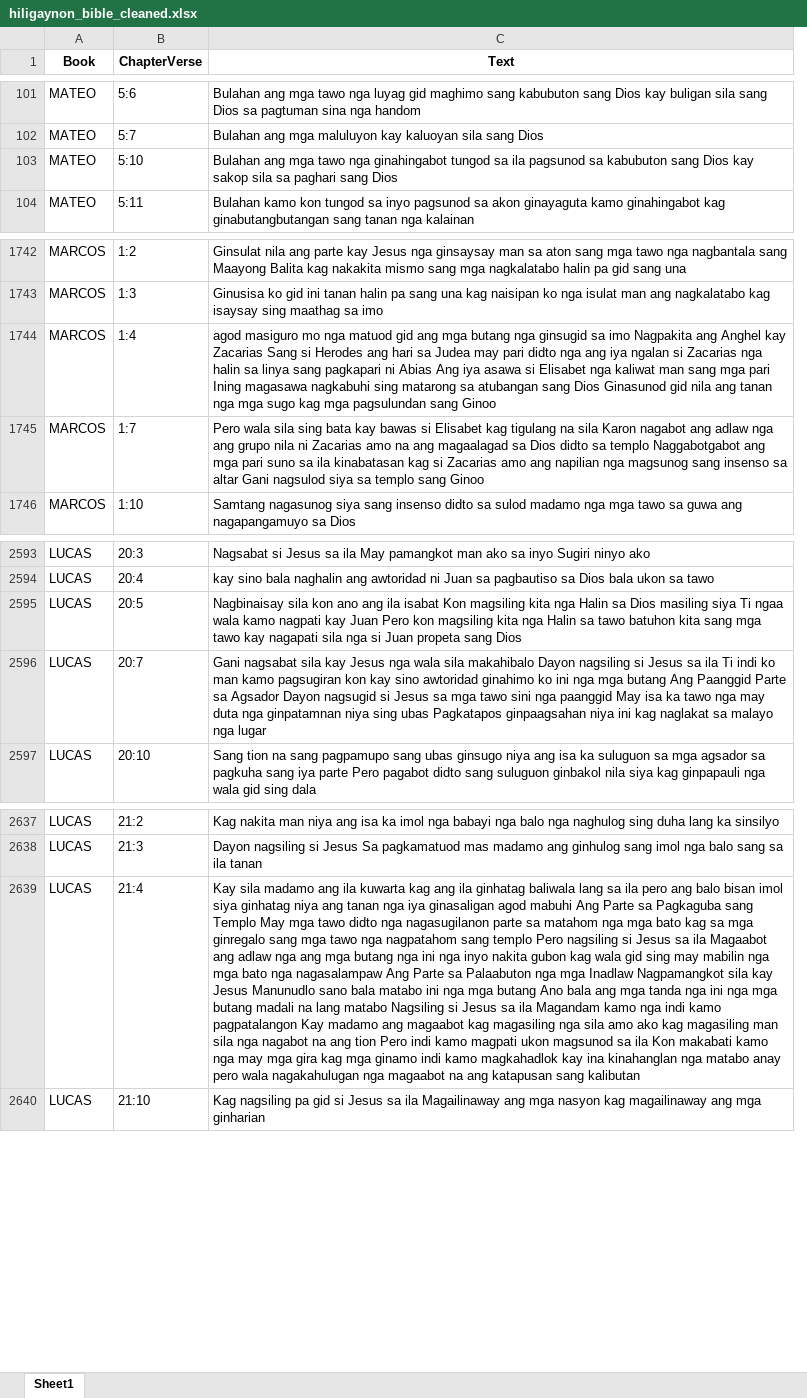
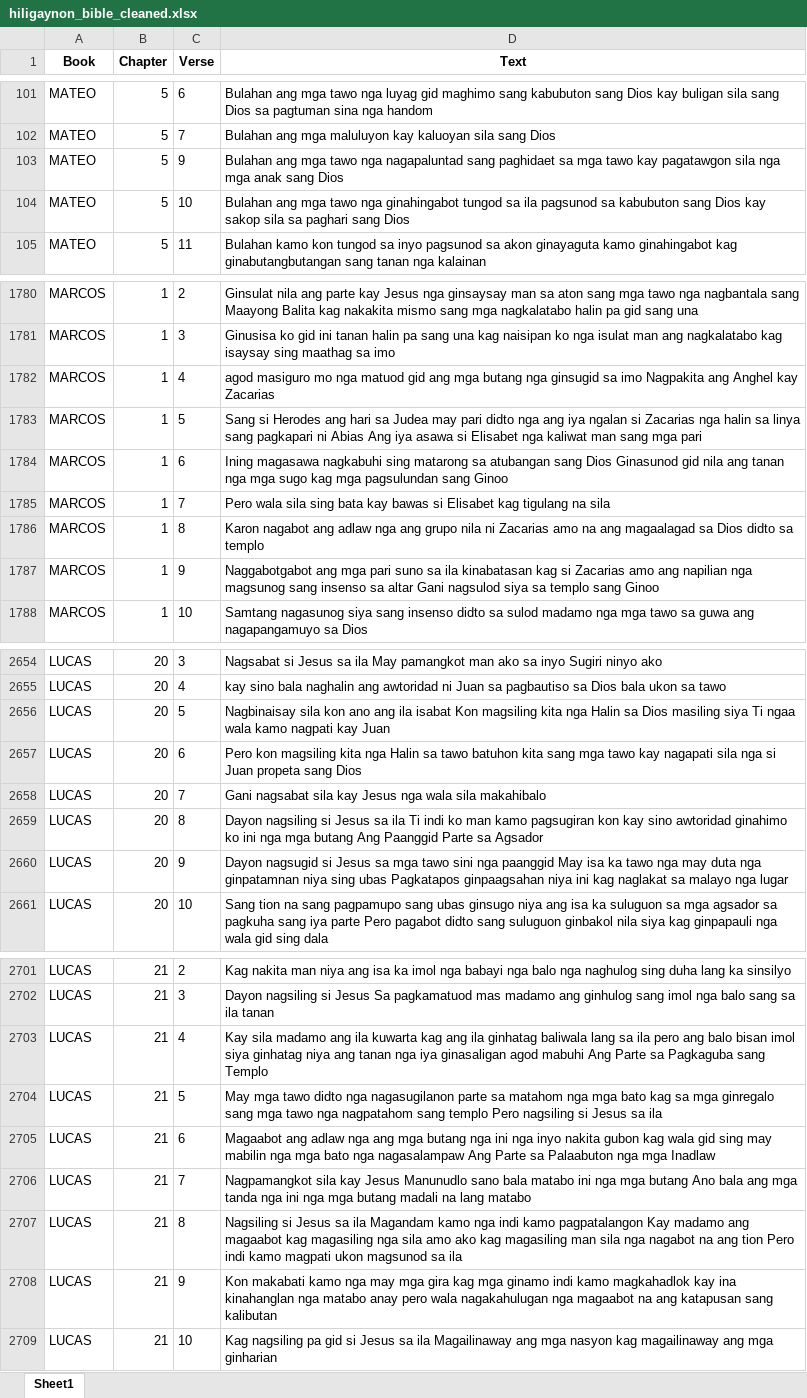
Before and after one commit to QAZYD/NLP1000---MCO, an Excel workbook: CONVERTED_FILES/hiligaynon_bible_cleaned.xlsx, sheet Sheet1, drawn as a sheet; only a part is shown, gaps mark what is left out; values as stored, in another font and other column widths than the file's, no borders; removed rows and columns are numbered as before the commit, all else as after; the diff covers the shown part only; the diff names each change by its address in the sheet, - before the commit and + after, or states it on an @@ line.

```diff
--- a/CONVERTED_FILES/hiligaynon_bible_cleaned.xlsx (sheet Sheet1)
+++ b/CONVERTED_FILES/hiligaynon_bible_cleaned.xlsx (sheet Sheet1)
-column B (ChapterVerse), rows 101-104: 5:6 | 5:7 | 5:10 | 5:11; rows 1742-1746: 1:2 | 1:3 | 1:4 | 1:7 | 1:10; rows 2593-2597: 20:3 | 20:4 | 20:5 | 20:7 | 20:10; rows 2637-2640: 21:2 | 21:3 | 21:4 | 21:10
+column B (Chapter), rows 101-102: 5 | 5; rows 104-105: 5 | 5; rows 1780-1782: all 1; row 1785: 1; row 1788: 1; rows 2654-2656: all 20; row 2658: 20; row 2661: 20; rows 2701-2703: all 21; row 2709: 21
+column C (Verse), rows 101-102: 6 | 7; rows 104-105: 10 | 11; rows 1780-1782: 2 | 3 | 4; row 1785: 7; row 1788: 10; rows 2654-2656: 3 | 4 | 5; row 2658: 7; row 2661: 10; rows 2701-2703: 2 | 3 | 4; row 2709: 10
+row 103: MATEO | 5 | 9 | Bulahan ang mga tawo nga nagapaluntad sang paghidaet sa mga tawo kay pagatawgon sila nga mga anak sang Dios
-D1782 (Text): …kay Zacarias Sang si Herodes ang hari sa Judea may pari didto nga ang iya ngalan si Zacarias nga halin sa linya sang pagkapari ni Abias Ang iya asawa si Elisabet nga kaliwat man sang mga pari Ining magasawa nagkabuhi sing matarong sa atubangan sang Dios Ginasunod gid nila ang tanan nga mga sugo kag mga pagsulundan sang Ginoo
+D1782 (Text): …kay Zacarias
+row 1783: MARCOS | 1 | 5 | Sang si Herodes ang hari sa Judea may pari didto nga ang iya ngalan si Zacarias nga halin sa linya sang pagkapari ni Abias Ang iya asawa si Elisabet nga kaliwat man sang mga pari
+row 1784: MARCOS | 1 | 6 | Ining magasawa nagkabuhi sing matarong sa atubangan sang Dios Ginasunod gid nila ang tanan nga mga sugo kag mga pagsulundan sang Ginoo
-D1785 (Text): …na sila Karon nagabot ang adlaw nga ang grupo nila ni Zacarias amo na ang magaalagad sa Dios didto sa templo Naggabotgabot ang mga pari suno sa ila kinabatasan kag si Zacarias amo ang napilian nga magsunog sang insenso sa altar Gani nagsulod siya sa templo sang Ginoo
+D1785 (Text): …na sila
+row 1786: MARCOS | 1 | 8 | Karon nagabot ang adlaw nga ang grupo nila ni Zacarias amo na ang magaalagad sa Dios didto sa templo
+row 1787: MARCOS | 1 | 9 | Naggabotgabot ang mga pari suno sa ila kinabatasan kag si Zacarias amo ang napilian nga magsunog sang insenso sa altar Gani nagsulod siya sa templo sang Ginoo
-D2656 (Text): …kay Juan Pero kon magsiling kita nga Halin sa tawo batuhon kita sang mga tawo kay nagapati sila nga si Juan propeta sang Dios
+D2656 (Text): …kay Juan
+row 2657: LUCAS | 20 | 6 | Pero kon magsiling kita nga Halin sa tawo batuhon kita sang mga tawo kay nagapati sila nga si Juan propeta sang Dios
-D2658 (Text): …sila makahibalo Dayon nagsiling si Jesus sa ila Ti indi ko man kamo pagsugiran kon kay sino awtoridad ginahimo ko ini nga mga butang Ang Paanggid Parte sa Agsador Dayon nagsugid si Jesus sa mga tawo sini nga paanggid May isa ka tawo nga may duta nga ginpatamnan niya sing ubas Pagkatapos ginpaagsahan niya ini kag naglakat sa malayo nga lugar
+D2658 (Text): …sila makahibalo
+row 2659: LUCAS | 20 | 8 | Dayon nagsiling si Jesus sa ila Ti indi ko man kamo pagsugiran kon kay sino awtoridad ginahimo ko ini nga mga butang Ang Paanggid Parte sa Agsador
+row 2660: LUCAS | 20 | 9 | Dayon nagsugid si Jesus sa mga tawo sini nga paanggid May isa ka tawo nga may duta nga ginpatamnan niya sing ubas Pagkatapos ginpaagsahan niya ini kag naglakat sa malayo nga lugar
-D2703 (Text): …sang Templo May mga tawo didto nga nagasugilanon parte sa matahom nga mga bato kag sa mga ginregalo sang mga tawo nga nagpatahom sang templo Pero nagsiling si Jesus sa ila Magaabot ang adlaw nga ang mga butang nga ini nga inyo nakita gubon kag wala gid sing may mabilin nga mga bato nga nagasalampaw Ang Parte sa Palaabuton nga mga Inadlaw Nagpamangkot sila kay Jesus Manunudlo sano bala matabo ini nga mga butang Ano bala ang mga tanda nga ini nga mga butang madali na lang matabo Nagsiling si Jesus sa ila Magandam kamo nga indi kamo pagpatalangon Kay madamo ang magaabot kag magasiling nga sila amo ako kag magasiling man sila nga nagabot na ang tion Pero indi kamo magpati ukon magsunod sa ila Kon makabati kamo nga may mga gira kag mga ginamo indi kamo magkahadlok kay ina kinahanglan nga matabo anay pero wala nagakahulugan nga magaabot na ang katapusan sang kalibutan
+D2703 (Text): …sang Templo
+row 2704: LUCAS | 21 | 5 | May mga tawo didto nga nagasugilanon parte sa matahom nga mga bato kag sa mga ginregalo sang mga tawo nga nagpatahom sang templo Pero nagsiling si Jesus sa ila
+row 2705: LUCAS | 21 | 6 | Magaabot ang adlaw nga ang mga butang nga ini nga inyo nakita gubon kag wala gid sing may mabilin nga mga bato nga nagasalampaw Ang Parte sa Palaabuton nga mga Inadlaw
+row 2706: LUCAS | 21 | 7 | Nagpamangkot sila kay Jesus Manunudlo sano bala matabo ini nga mga butang Ano bala ang mga tanda nga ini nga mga butang madali na lang matabo
+row 2707: LUCAS | 21 | 8 | Nagsiling si Jesus sa ila Magandam kamo nga indi kamo pagpatalangon Kay madamo ang magaabot kag magasiling nga sila amo ako kag magasiling man sila nga nagabot na ang tion Pero indi kamo magpati ukon magsunod sa ila
+row 2708: LUCAS | 21 | 9 | Kon makabati kamo nga may mga gira kag mga ginamo indi kamo magkahadlok kay ina kinahanglan nga matabo anay pero wala nagakahulugan nga magaabot na ang katapusan sang kalibutan
```
Also changed, not shown: 58 added rows and 44 edited cells elsewhere in this sheet, CONVERTED_FILES/bikolano_bible_cleaned.xlsx, CONVERTED_FILES/cebuano_bible_cleaned.xlsx, 19 other files.
